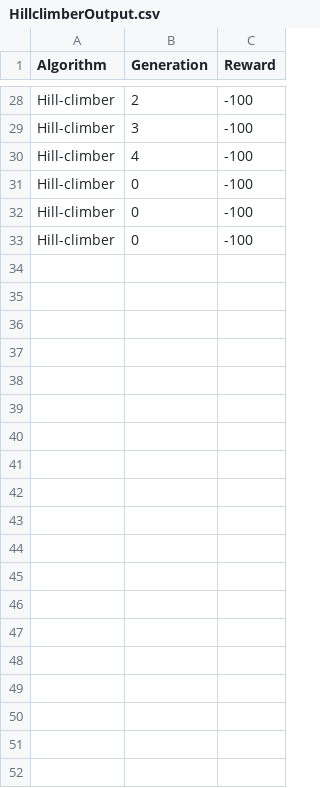
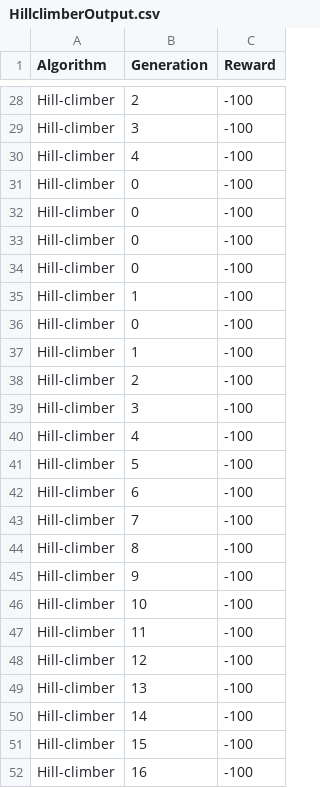
Before and after one commit to SamAlcock/COMP3000-Sam-Alcock, a CSV file: RL Search Task/HillclimberOutput.csv, drawn as a sheet; only a part is shown, gaps mark what is left out; the diff covers the shown part only; the diff names each change by its address in the sheet, - before the commit and + after, or states it on an @@ line.

```diff
--- a/RL Search Task/HillclimberOutput.csv
+++ b/RL Search Task/HillclimberOutput.csv
+row 34: Hill-climber | 0 | -100
+row 35: Hill-climber | 1 | -100
+row 36: Hill-climber | 0 | -100
+row 37: Hill-climber | 1 | -100
+row 38: Hill-climber | 2 | -100
+row 39: Hill-climber | 3 | -100
+row 40: Hill-climber | 4 | -100
+row 41: Hill-climber | 5 | -100
+row 42: Hill-climber | 6 | -100
+row 43: Hill-climber | 7 | -100
+row 44: Hill-climber | 8 | -100
+row 45: Hill-climber | 9 | -100
+row 46: Hill-climber | 10 | -100
+row 47: Hill-climber | 11 | -100
+row 48: Hill-climber | 12 | -100
+row 49: Hill-climber | 13 | -100
+row 50: Hill-climber | 14 | -100
+row 51: Hill-climber | 15 | -100
+row 52: Hill-climber | 16 | -100
```
Also changed, not shown: 42 added rows elsewhere in this file, RL Search Task/QLearningOutput.csv, RL Search Task/SARSAOutput.csv, 4 other files.
